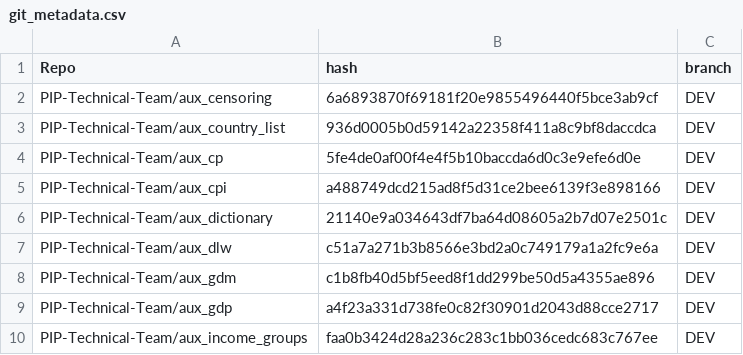
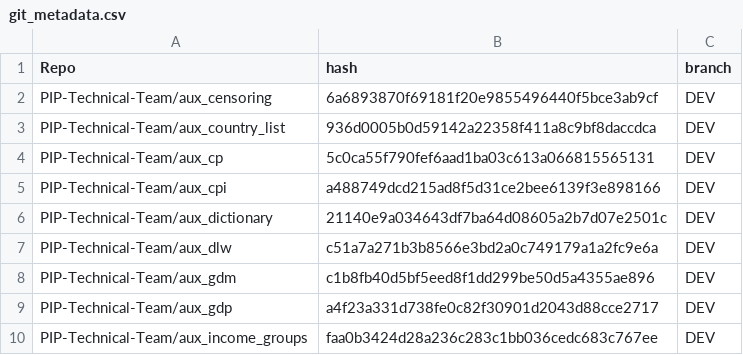
Before and after one commit to PIP-Technical-Team/pipaux, a CSV file: Data/git_metadata.csv, drawn as a sheet; only a part is shown.

Commit message:
updating csv file

```diff
--- a/Data/git_metadata.csv
+++ b/Data/git_metadata.csv
@@ -3,3 +3,3 @@ PIP-Technical-Team/aux_censoring,6a6893870f69181f20e9855496440f5bce3ab9cf,DEV
 PIP-Technical-Team/aux_country_list,936d0005b0d59142a22358f411a8c9bf8daccdca,DEV
-PIP-Technical-Team/aux_cp,5fe4de0af00f4e4f5b10baccda6d0c3e9efe6d0e,DEV
+PIP-Technical-Team/aux_cp,5c0ca55f790fef6aad1ba03c613a066815565131,DEV
 PIP-Technical-Team/aux_cpi,a488749dcd215ad8f5d31ce2bee6139f3e898166,DEV
```
